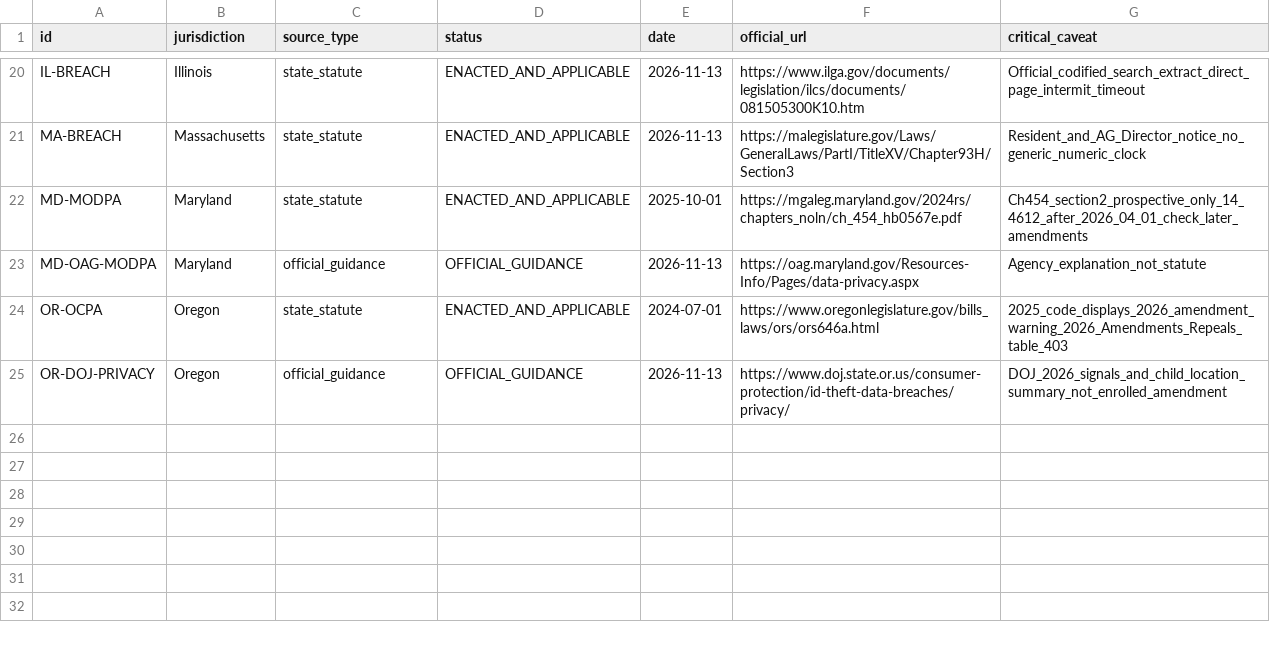
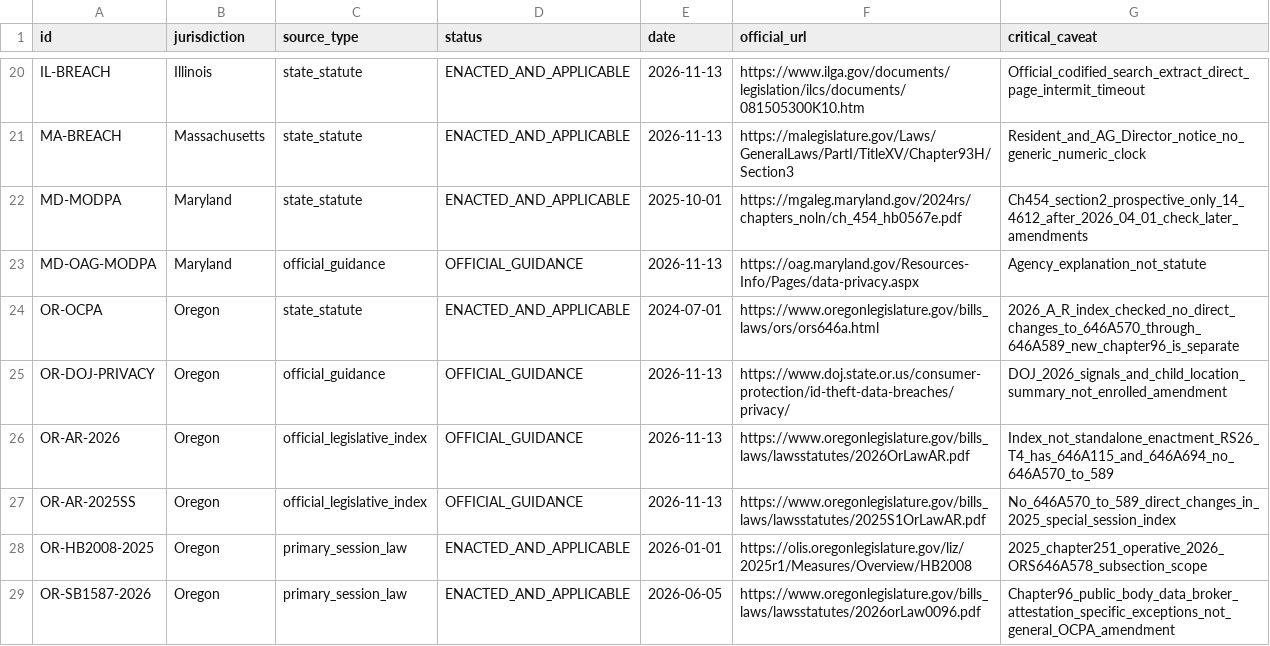
Before and after one commit to LUNCY579/Tech-Law, a CSV file: research/2026-11-13/source-register.csv, drawn as a sheet; only a part is shown, gaps mark what is left out.

Commit message:
Milestone 18A: Oregon 2026 amendment and data-broker law reconciliation (#7)
Authenticate 2026 and 2025 special-session A&R entries for OCPA sections, distinguish 2025 laws effective in 2026, document separate 2026 data-broker attestation law and keep broader law-currentness limitations.

```diff
--- a/research/2026-11-13/source-register.csv
+++ b/research/2026-11-13/source-register.csv
@@ -23,3 +23,7 @@ MD-MODPA,Maryland,state_statute,ENACTED_AND_APPLICABLE,2025-10-01,https://mgaleg
 MD-OAG-MODPA,Maryland,official_guidance,OFFICIAL_GUIDANCE,2026-11-13,https://oag.maryland.gov/Resources-Info/Pages/data-privacy.aspx,Agency_explanation_not_statute
-OR-OCPA,Oregon,state_statute,ENACTED_AND_APPLICABLE,2024-07-01,https://www.oregonlegislature.gov/bills_laws/ors/ors646a.html,2025_code_displays_2026_amendment_warning_2026_Amendments_Repeals_table_403
+OR-OCPA,Oregon,state_statute,ENACTED_AND_APPLICABLE,2024-07-01,https://www.oregonlegislature.gov/bills_laws/ors/ors646a.html,2026_A_R_index_checked_no_direct_changes_to_646A570_through_646A589_new_chapter96_is_separate
 OR-DOJ-PRIVACY,Oregon,official_guidance,OFFICIAL_GUIDANCE,2026-11-13,https://www.doj.state.or.us/consumer-protection/id-theft-data-breaches/privacy/,DOJ_2026_signals_and_child_location_summary_not_enrolled_amendment
+OR-AR-2026,Oregon,official_legislative_index,OFFICIAL_GUIDANCE,2026-11-13,https://www.oregonlegislature.gov/bills_laws/lawsstatutes/2026OrLawAR.pdf,Index_not_standalone_enactment_RS26_T4_has_646A115_and_646A694_no_646A570_to_589
+OR-AR-2025SS,Oregon,official_legislative_index,OFFICIAL_GUIDANCE,2026-11-13,https://www.oregonlegislature.gov/bills_laws/lawsstatutes/2025S1OrLawAR.pdf,No_646A570_to_589_direct_changes_in_2025_special_session_index
+OR-HB2008-2025,Oregon,primary_session_law,ENACTED_AND_APPLICABLE,2026-01-01,https://olis.oregonlegislature.gov/liz/2025r1/Measures/Overview/HB2008,2025_chapter251_operative_2026_ORS646A578_subsection_scope
+OR-SB1587-2026,Oregon,primary_session_law,ENACTED_AND_APPLICABLE,2026-06-05,https://www.oregonlegislature.gov/bills_laws/lawsstatutes/2026orLaw0096.pdf,Chapter96_public_body_data_broker_attestation_specific_exceptions_not_general_OCPA_amendment
```
Also changed, not shown: 7 other files.
